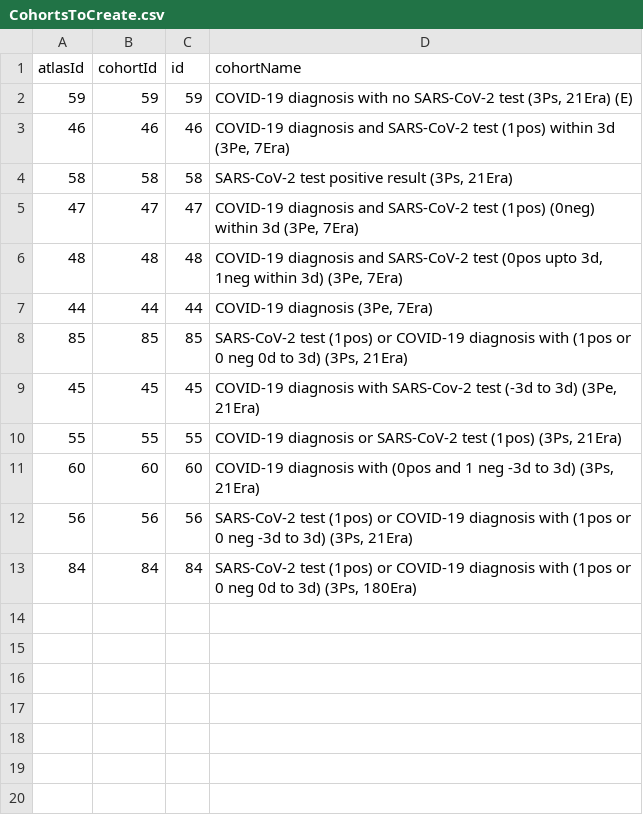
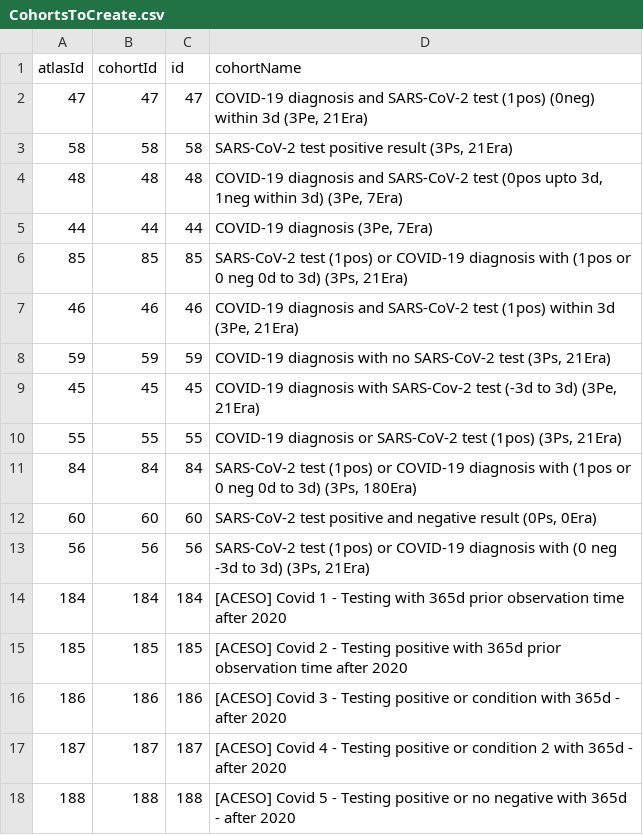
Before and after one commit to ohdsi-studies/CovidPhenotype, a CSV file: inst/settings/CohortsToCreate.csv, drawn as a sheet; removed rows and columns are numbered as before the commit, all else as after; the diff names each change by its address in the sheet, - before the commit and + after, or states it on an @@ line.

Commit message:
Added ACESO cohorts

```diff
--- a/inst/settings/CohortsToCreate.csv
+++ b/inst/settings/CohortsToCreate.csv
-row 2: 59 | 59 | 59 | COVID-19 diagnosis with no SARS-CoV-2 test (3Ps, 21Era) (E)
-row 3: 46 | 46 | 46 | COVID-19 diagnosis and SARS-CoV-2 test (1pos) within 3d (3Pe, 7Era)
+row 2: 47 | 47 | 47 | COVID-19 diagnosis and SARS-CoV-2 test (1pos) (0neg) within 3d (3Pe, 21Era)
-row 5: 47 | 47 | 47 | COVID-19 diagnosis and SARS-CoV-2 test (1pos) (0neg) within 3d (3Pe, 7Era)
+row 7: 46 | 46 | 46 | COVID-19 diagnosis and SARS-CoV-2 test (1pos) within 3d (3Pe, 21Era)
+row 8: 59 | 59 | 59 | COVID-19 diagnosis with no SARS-CoV-2 test (3Ps, 21Era)
-row 11: 60 | 60 | 60 | COVID-19 diagnosis with (0pos and 1 neg -3d to 3d) (3Ps, 21Era)
-row 12: 56 | 56 | 56 | SARS-CoV-2 test (1pos) or COVID-19 diagnosis with (1pos or 0 neg -3d to 3d) (3Ps, 21Era)
+row 12: 60 | 60 | 60 | SARS-CoV-2 test positive and negative result (0Ps, 0Era)
+row 13: 56 | 56 | 56 | SARS-CoV-2 test (1pos) or COVID-19 diagnosis with (0 neg -3d to 3d) (3Ps, 21Era)
+row 14: 184 | 184 | 184 | [ACESO] Covid 1 - Testing with 365d prior observation time after 2020
+row 15: 185 | 185 | 185 | [ACESO] Covid 2 - Testing positive with 365d prior observation time after 2020
+row 16: 186 | 186 | 186 | [ACESO] Covid 3 - Testing positive or condition with 365d - after 2020
+row 17: 187 | 187 | 187 | [ACESO] Covid 4 - Testing positive or condition 2 with 365d - after 2020
+row 18: 188 | 188 | 188 | [ACESO] Covid 5 - Testing positive or no negative with 365d - after 2020
```
Also changed, not shown: 37 other files.
